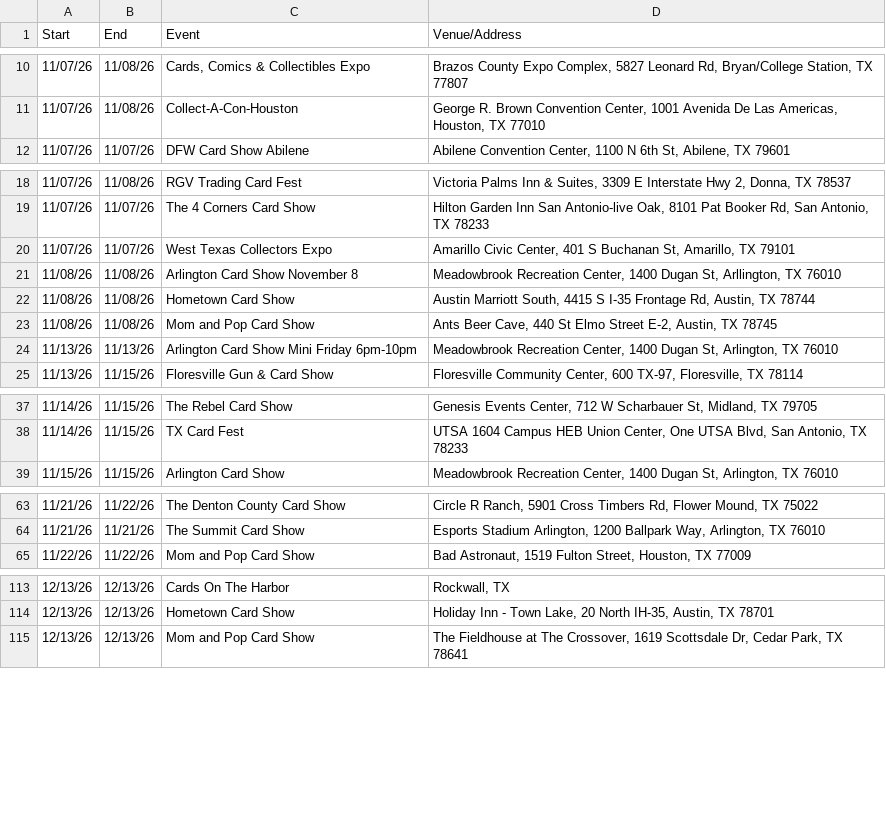
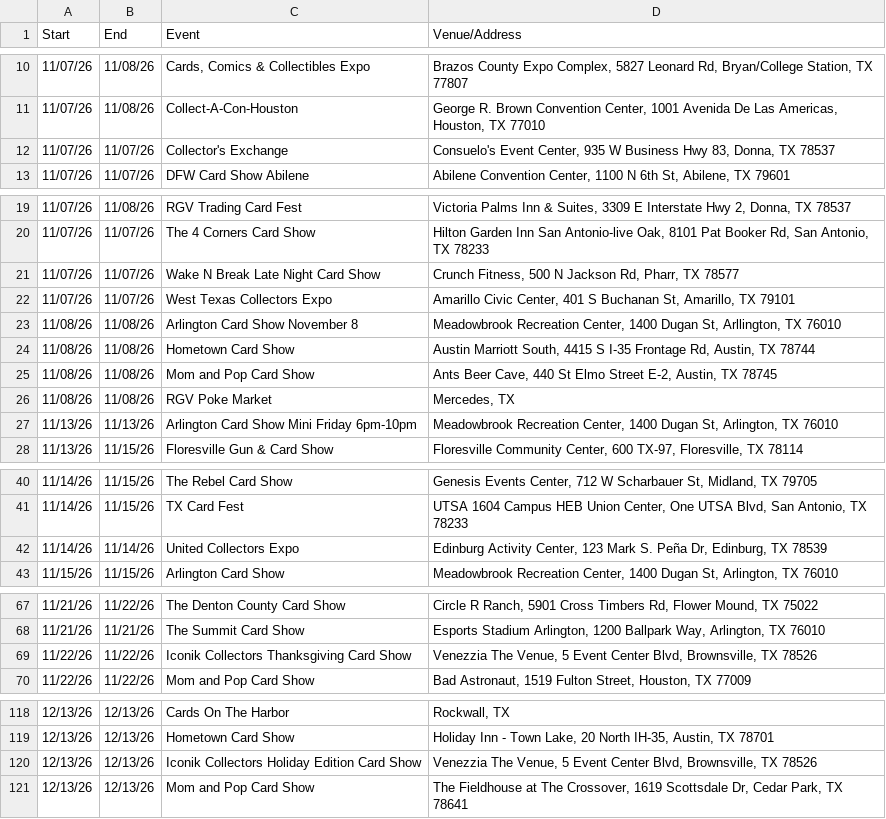
Before and after one commit to texasshowlocator/Texas-Show-Locator, a CSV file: data/previous_snapshot.csv, drawn as a sheet; only a part is shown, gaps mark what is left out; the diff covers the shown part only.

```diff
--- a/data/previous_snapshot.csv
+++ b/data/previous_snapshot.csv
@@ -11,2 +11,3 @@
 11/07/26,11/08/26,Collect-A-Con-Houston,"George R. Brown Convention Center, 1001 Avenida De Las Americas, Houston, TX 77010"
+11/07/26,11/07/26,Collector's Exchange,"Consuelo's Event Center, 935 W Business Hwy 83, Donna, TX 78537"
 11/07/26,11/07/26,DFW Card Show Abilene,"Abilene Convention Center, 1100 N 6th St, Abilene, TX 79601"
@@ -19,2 +20,3 @@
 11/07/26,11/07/26,The 4 Corners Card Show,"Hilton Garden Inn San Antonio-live Oak, 8101 Pat Booker Rd, San Antonio, TX 78233"
+11/07/26,11/07/26,Wake N Break Late Night Card Show,"Crunch Fitness, 500 N Jackson Rd, Pharr, TX 78577"
 11/07/26,11/07/26,West Texas Collectors Expo,"Amarillo Civic Center, 401 S Buchanan St, Amarillo, TX 79101"
@@ -23,2 +25,3 @@
 11/08/26,11/08/26,Mom and Pop Card Show,"Ants Beer Cave, 440 St Elmo Street E-2, Austin, TX 78745"
+11/08/26,11/08/26,RGV Poke Market,"Mercedes, TX"
 11/13/26,11/13/26,Arlington Card Show Mini Friday 6pm-10pm,"Meadowbrook Recreation Center, 1400 Dugan St, Arlington, TX 76010"
@@ -38,2 +41,3 @@
 11/14/26,11/15/26,TX Card Fest,"UTSA 1604 Campus HEB Union Center, One UTSA Blvd, San Antonio, TX 78233"
+11/14/26,11/14/26,United Collectors Expo,"Edinburg Activity Center, 123 Mark S. Peña Dr, Edinburg, TX 78539"
 11/15/26,11/15/26,Arlington Card Show,"Meadowbrook Recreation Center, 1400 Dugan St, Arlington, TX 76010"
@@ -64,2 +68,3 @@
 11/21/26,11/21/26,The Summit Card Show,"Esports Stadium Arlington, 1200 Ballpark Way, Arlington, TX 76010"
+11/22/26,11/22/26,Iconik Collectors Thanksgiving Card Show,"Venezzia The Venue, 5 Event Center Blvd, Brownsville, TX 78526"
 11/22/26,11/22/26,Mom and Pop Card Show,"Bad Astronaut, 1519 Fulton Street, Houston, TX 77009"
@@ -114,2 +119,3 @@
 12/13/26,12/13/26,Hometown Card Show,"Holiday Inn - Town Lake, 20 North IH-35, Austin, TX 78701"
+12/13/26,12/13/26,Iconik Collectors Holiday Edition Card Show,"Venezzia The Venue, 5 Event Center Blvd, Brownsville, TX 78526"
 12/13/26,12/13/26,Mom and Pop Card Show,"The Fieldhouse at The Crossover, 1619 Scottsdale Dr, Cedar Park, TX 78641"
```
Also changed, not shown: 1 added row and 1 moved row elsewhere in this file, data/coinzip_previous_snapshot.csv, data/ontreasure_previous_snapshot.csv.
